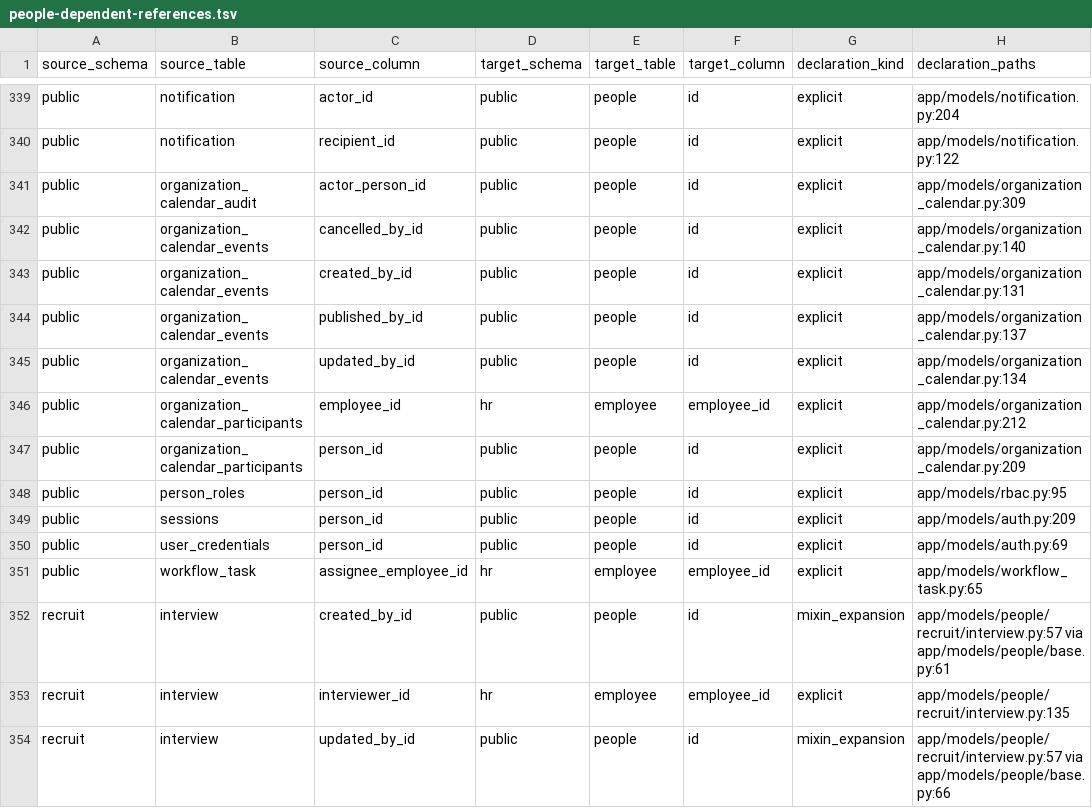
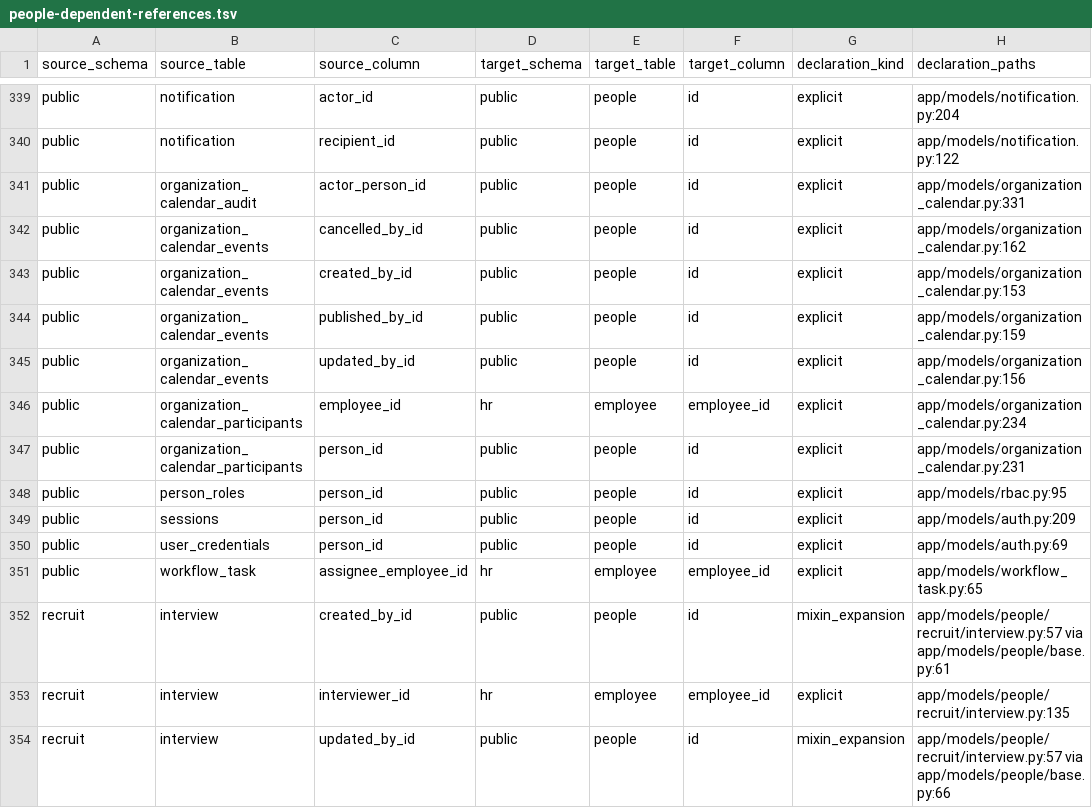
Before and after one commit to michaelayoade/dotmac_erp, a TSV file: docs/inventories/people-dependent-references.tsv, drawn as a sheet; only a part is shown, gaps mark what is left out.

Commit message:
fix(calendar): advance self-service migration head

```diff
--- a/docs/inventories/people-dependent-references.tsv
+++ b/docs/inventories/people-dependent-references.tsv
@@ -340,9 +340,9 @@ public	notification	actor_id	public	people	id	explicit	app/models/notification.p
 public	notification	recipient_id	public	people	id	explicit	app/models/notification.py:122
-public	organization_calendar_audit	actor_person_id	public	people	id	explicit	app/models/organization_calendar.py:309
-public	organization_calendar_events	cancelled_by_id	public	people	id	explicit	app/models/organization_calendar.py:140
-public	organization_calendar_events	created_by_id	public	people	id	explicit	app/models/organization_calendar.py:131
-public	organization_calendar_events	published_by_id	public	people	id	explicit	app/models/organization_calendar.py:137
-public	organization_calendar_events	updated_by_id	public	people	id	explicit	app/models/organization_calendar.py:134
-public	organization_calendar_participants	employee_id	hr	employee	employee_id	explicit	app/models/organization_calendar.py:212
-public	organization_calendar_participants	person_id	public	people	id	explicit	app/models/organization_calendar.py:209
+public	organization_calendar_audit	actor_person_id	public	people	id	explicit	app/models/organization_calendar.py:331
+public	organization_calendar_events	cancelled_by_id	public	people	id	explicit	app/models/organization_calendar.py:162
+public	organization_calendar_events	created_by_id	public	people	id	explicit	app/models/organization_calendar.py:153
+public	organization_calendar_events	published_by_id	public	people	id	explicit	app/models/organization_calendar.py:159
+public	organization_calendar_events	updated_by_id	public	people	id	explicit	app/models/organization_calendar.py:156
+public	organization_calendar_participants	employee_id	hr	employee	employee_id	explicit	app/models/organization_calendar.py:234
+public	organization_calendar_participants	person_id	public	people	id	explicit	app/models/organization_calendar.py:231
 public	person_roles	person_id	public	people	id	explicit	app/models/rbac.py:95
```
Also changed, not shown: 2 other files.
